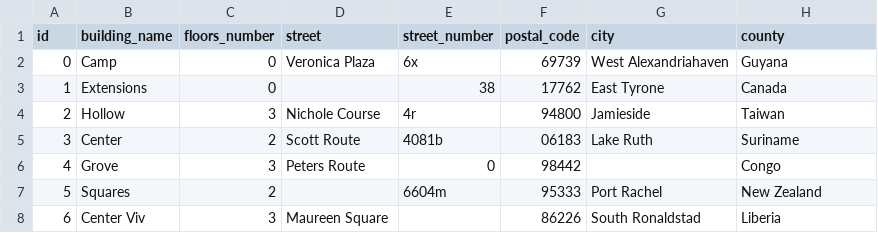
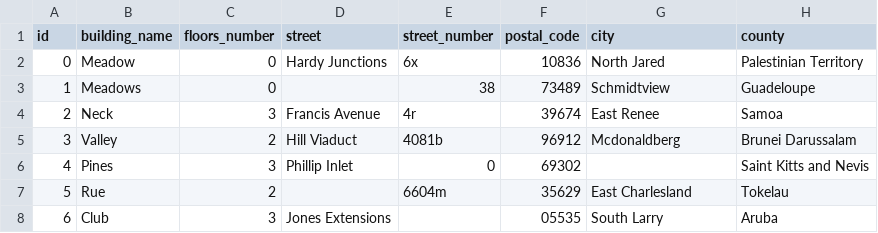
Before and after one commit to jakub-galazka/invpdb, a CSV file: csv/building.csv, drawn as a sheet; only a part is shown; the diff covers the shown part only.

```diff
--- a/csv/building.csv
+++ b/csv/building.csv
@@ -1,8 +1,8 @@
 id;building_name;floors_number;street;street_number;postal_code;city;county
-0;Camp;0;Veronica Plaza;6x;69739;West Alexandriahaven;Guyana
-1;Extensions;0;;38;17762;East Tyrone;Canada
-2;Hollow;3;Nichole Course;4r;94800;Jamieside;Taiwan
-3;Center;2;Scott Route;4081b;06183;Lake Ruth;Suriname
-4;Grove;3;Peters Route;0;98442;;Congo
-5;Squares;2;;6604m;95333;Port Rachel;New Zealand
-6;Center Viv;3;Maureen Square;;86226;South Ronaldstad;Liberia
+0;Meadow;0;Hardy Junctions;6x;10836;North Jared;Palestinian Territory
+1;Meadows;0;;38;73489;Schmidtview;Guadeloupe
+2;Neck;3;Francis Avenue;4r;39674;East Renee;Samoa
+3;Valley;2;Hill Viaduct;4081b;96912;Mcdonaldberg;Brunei Darussalam
+4;Pines;3;Phillip Inlet;0;69302;;Saint Kitts and Nevis
+5;Rue;2;;6604m;35629;East Charlesland;Tokelau
+6;Club;3;Jones Extensions;;05535;South Larry;Aruba
```
Also changed, not shown: 13 edited cells elsewhere in this file, csv/room.csv, 6 other files.
